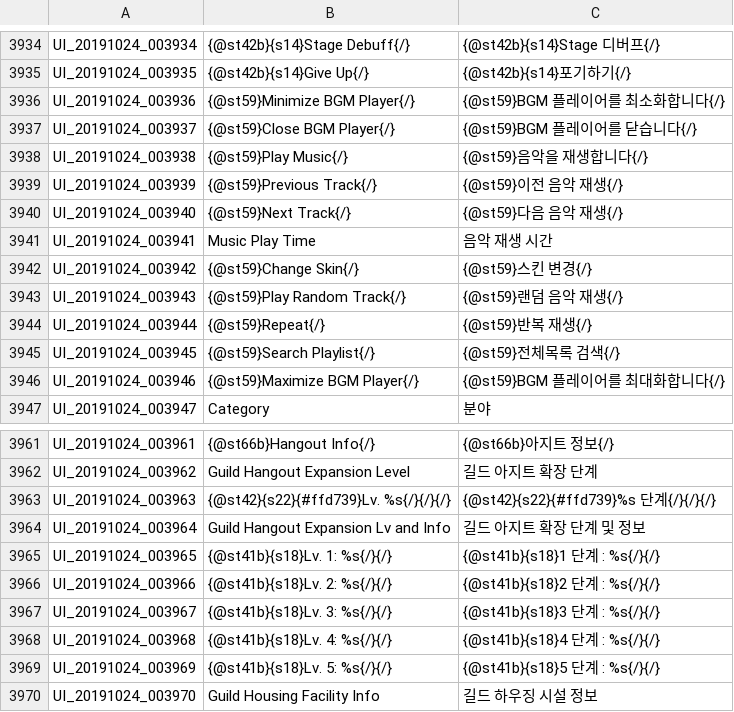
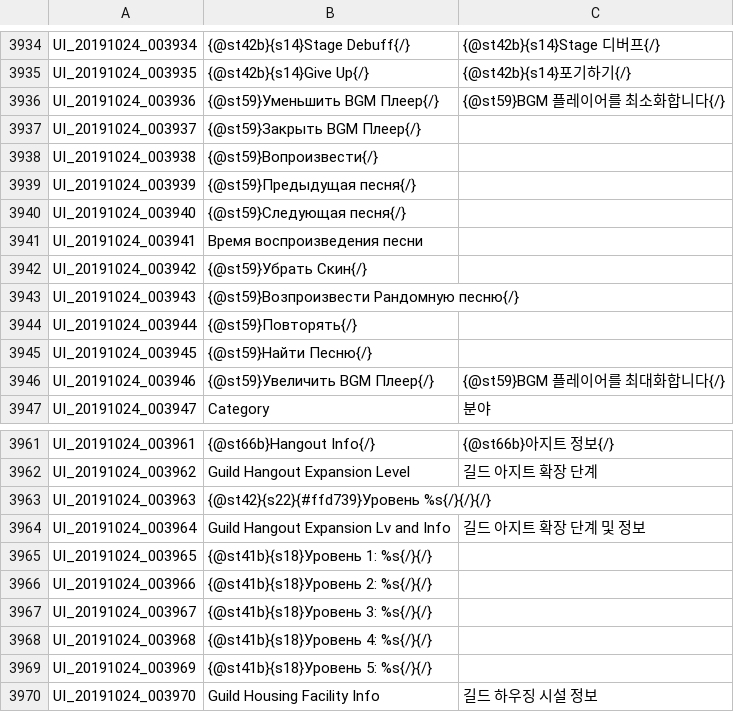
Before and after one commit to Treeofsavior/RussianTranslation, a TSV file: UI.tsv, drawn as a sheet; only a part is shown, gaps mark what is left out; the diff covers the shown part only.

```diff
--- a/UI.tsv
+++ b/UI.tsv
@@ -3935,13 +3935,13 @@ UI_20191024_003934	{@st42b}{s14}Stage Debuff{/}	{@st42b}{s14}Stage 디버프{/}
 UI_20191024_003935	{@st42b}{s14}Give Up{/}	{@st42b}{s14}포기하기{/}
-UI_20191024_003936	{@st59}Minimize BGM Player{/}	{@st59}BGM 플레이어를 최소화합니다{/}
-UI_20191024_003937	{@st59}Close BGM Player{/}	{@st59}BGM 플레이어를 닫습니다{/}
-UI_20191024_003938	{@st59}Play Music{/}	{@st59}음악을 재생합니다{/}
-UI_20191024_003939	{@st59}Previous Track{/}	{@st59}이전 음악 재생{/}
-UI_20191024_003940	{@st59}Next Track{/}	{@st59}다음 음악 재생{/}
-UI_20191024_003941	Music Play Time	음악 재생 시간
-UI_20191024_003942	{@st59}Change Skin{/}	{@st59}스킨 변경{/}
-UI_20191024_003943	{@st59}Play Random Track{/}	{@st59}랜덤 음악 재생{/}
-UI_20191024_003944	{@st59}Repeat{/}	{@st59}반복 재생{/}
-UI_20191024_003945	{@st59}Search Playlist{/}	{@st59}전체목록 검색{/}
-UI_20191024_003946	{@st59}Maximize BGM Player{/}	{@st59}BGM 플레이어를 최대화합니다{/}
+UI_20191024_003936	{@st59}Уменьшить BGM Плеер{/}	{@st59}BGM 플레이어를 최소화합니다{/}
+UI_20191024_003937	{@st59}Закрыть BGM Плеер{/}	
+UI_20191024_003938	{@st59}Вопроизвести{/}	
+UI_20191024_003939	{@st59}Предыдущая песня{/}	
+UI_20191024_003940	{@st59}Следующая песня{/}	
+UI_20191024_003941	Время воспроизведения песни
+UI_20191024_003942	{@st59}Убрать Скин{/}	
+UI_20191024_003943	{@st59}Возпроизвести Рандомную песню{/}	
+UI_20191024_003944	{@st59}Повторять{/}	
+UI_20191024_003945	{@st59}Найти Песню{/}	
+UI_20191024_003946	{@st59}Увеличить BGM Плеер{/}	{@st59}BGM 플레이어를 최대화합니다{/}
 UI_20191024_003947	Category	분야
@@ -3962,9 +3962,9 @@ UI_20191024_003961	{@st66b}Hangout Info{/}	{@st66b}아지트 정보{/}
 UI_20191024_003962	Guild Hangout Expansion Level	길드 아지트 확장 단계
-UI_20191024_003963	{@st42}{s22}{#ffd739}Lv. %s{/}{/}{/}	{@st42}{s22}{#ffd739}%s 단계{/}{/}{/}
+UI_20191024_003963	{@st42}{s22}{#ffd739}Уровень %s{/}{/}{/}	
 UI_20191024_003964	Guild Hangout Expansion Lv and Info	길드 아지트 확장 단계 및 정보
-UI_20191024_003965	{@st41b}{s18}Lv. 1: %s{/}{/}	{@st41b}{s18}1 단계 : %s{/}{/}
-UI_20191024_003966	{@st41b}{s18}Lv. 2: %s{/}{/}	{@st41b}{s18}2 단계 : %s{/}{/}
-UI_20191024_003967	{@st41b}{s18}Lv. 3: %s{/}{/}	{@st41b}{s18}3 단계 : %s{/}{/}
-UI_20191024_003968	{@st41b}{s18}Lv. 4: %s{/}{/}	{@st41b}{s18}4 단계 : %s{/}{/}
-UI_20191024_003969	{@st41b}{s18}Lv. 5: %s{/}{/}	{@st41b}{s18}5 단계 : %s{/}{/}
+UI_20191024_003965	{@st41b}{s18}Уровень 1: %s{/}{/}
+UI_20191024_003966	{@st41b}{s18}Уровень 2: %s{/}{/}
+UI_20191024_003967	{@st41b}{s18}Уровень 3: %s{/}{/}
+UI_20191024_003968	{@st41b}{s18}Уровень 4: %s{/}{/}
+UI_20191024_003969	{@st41b}{s18}Уровень 5: %s{/}{/}
 UI_20191024_003970	Guild Housing Facility Info	길드 하우징 시설 정보
```
Also changed, not shown: 41 edited cells elsewhere in this file, 2 other files.
